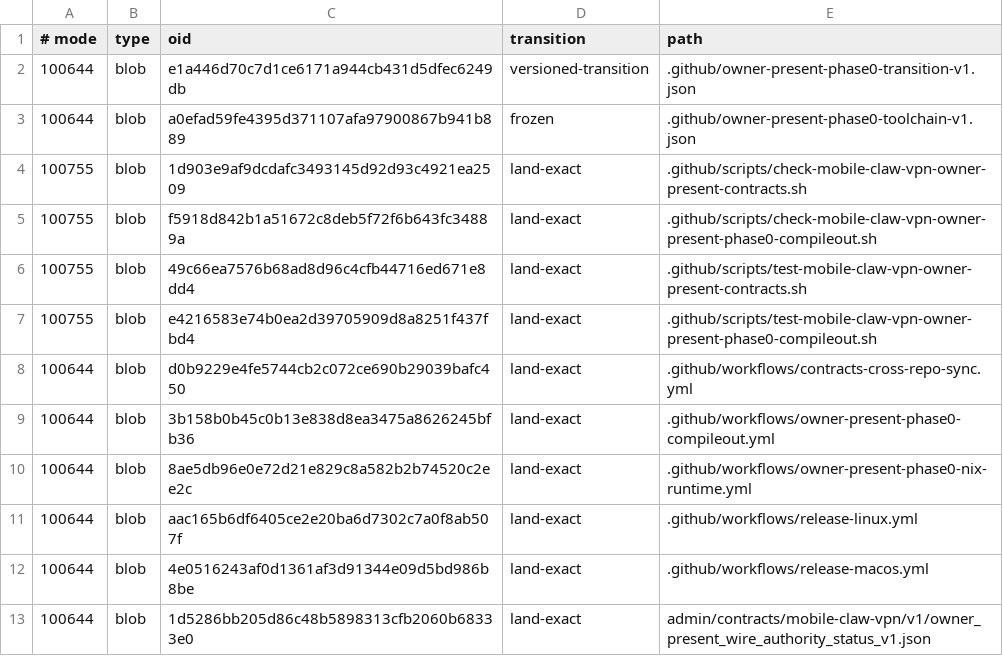
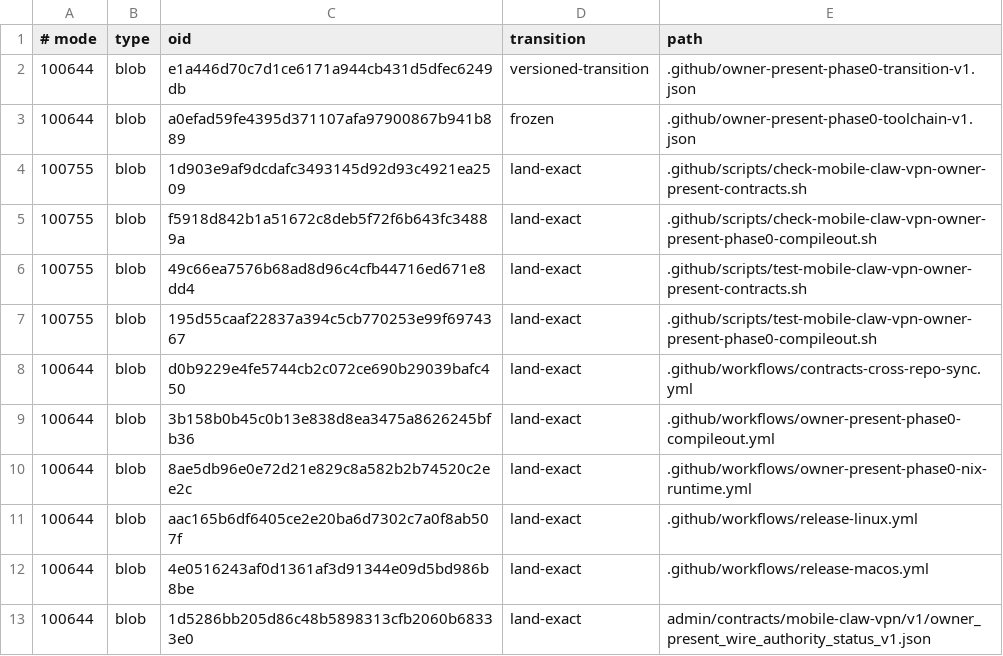
Before and after one commit to soyeht/theyos, a TSV file: .github/owner-present-phase0-protected-objects-v1.tsv, drawn as a sheet; only a part is shown.

Commit message:
phase0: keep structural environment teeth platform-neutral

```diff
--- a/.github/owner-present-phase0-protected-objects-v1.tsv
+++ b/.github/owner-present-phase0-protected-objects-v1.tsv
@@ -6,3 +6,3 @@
 100755	blob	49c66ea7576b68ad8d96c4cfb44716ed671e8dd4	land-exact	.github/scripts/test-mobile-claw-vpn-owner-present-contracts.sh
-100755	blob	e4216583e74b0ea2d39705909d8a8251f437fbd4	land-exact	.github/scripts/test-mobile-claw-vpn-owner-present-phase0-compileout.sh
+100755	blob	195d55caaf22837a394c5cb770253e99f6974367	land-exact	.github/scripts/test-mobile-claw-vpn-owner-present-phase0-compileout.sh
 100644	blob	d0b9229e4fe5744cb2c072ce690b29039bafc450	land-exact	.github/workflows/contracts-cross-repo-sync.yml
```
Also changed, not shown: 1 other file.
